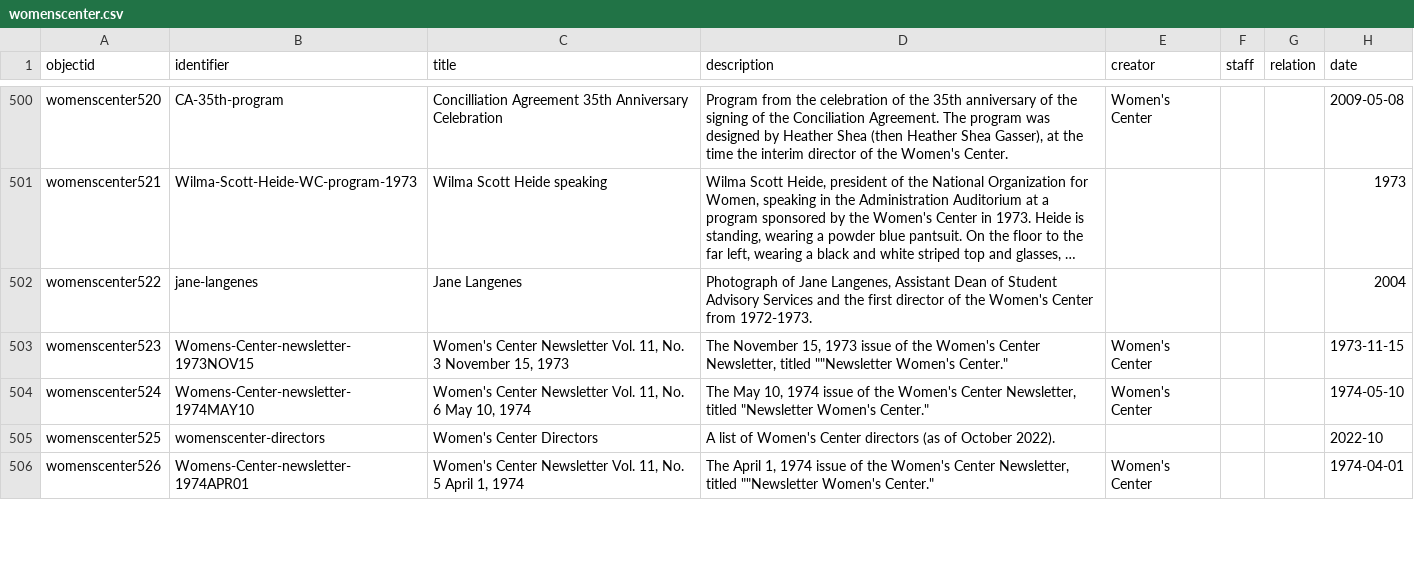
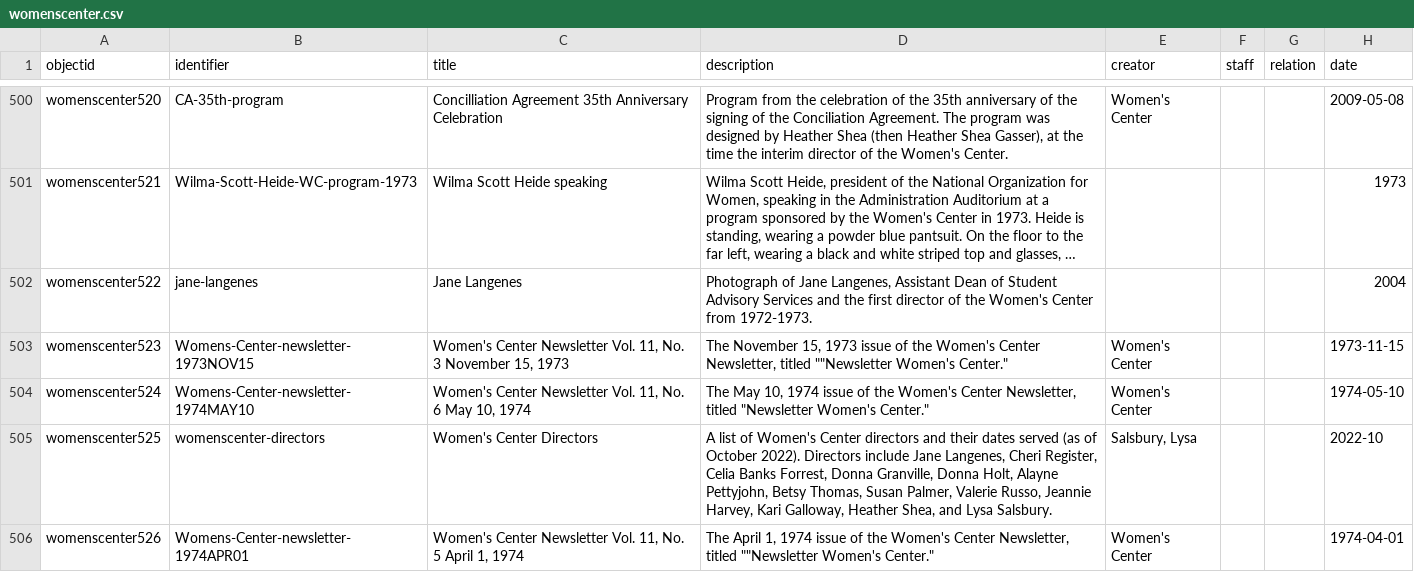
Before and after one commit to uidaholib/collectionbuilder-cdm-template, a CSV file: _data/womenscenter.csv, drawn as a sheet; only a part is shown, gaps mark what is left out; long unchanged cells end in …; the diff covers the shown part only; the diff names each change by its address in the sheet, - before the commit and + after, or states it on an @@ line.

```diff
--- a/_data/womenscenter.csv
+++ b/_data/womenscenter.csv
-D505 (description): …Center directors (as of October 2022).
+D505 (description): …Center directors and their dates served (as of October 2022). Directors include Jane Langenes, Cheri Register, Celia Banks Forrest, Donna Granville, Donna Holt, Alayne Pettyjohn, Betsy Thomas, Susan Palmer, Valerie Russo, Jeannie Harvey, Kari Galloway, Heather Shea, and Lysa Salsbury.
-E505 (creator): (empty)
+E505 (creator): Salsbury, Lysa
```
Also changed, not shown: 3 edited cells elsewhere in this file.
